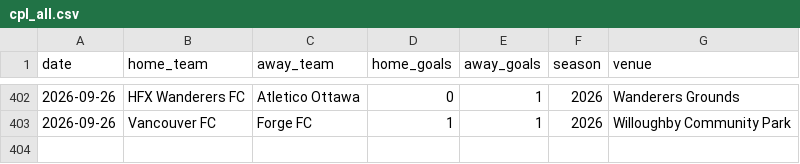
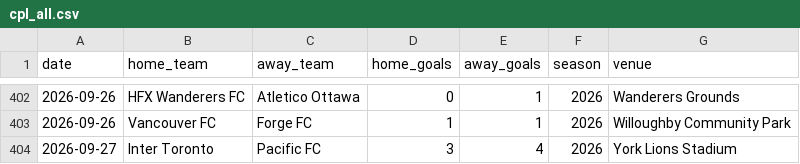
Before and after one commit to GoCeylan/canpl-analytics, a CSV file: data/matches/cpl_all.csv, drawn as a sheet; only a part is shown, gaps mark what is left out; the diff names each change by its address in the sheet, - before the commit and + after, or states it on an @@ line.

```diff
--- a/data/matches/cpl_all.csv
+++ b/data/matches/cpl_all.csv
+row 404: 2026-09-27 | Inter Toronto | Pacific FC | 3 | 4 | 2026 | York Lions Stadium
```
Also changed, not shown: data/matches/cpl_all_with_ids.csv, data/matches/match_header_history.csv, 1 other file.
